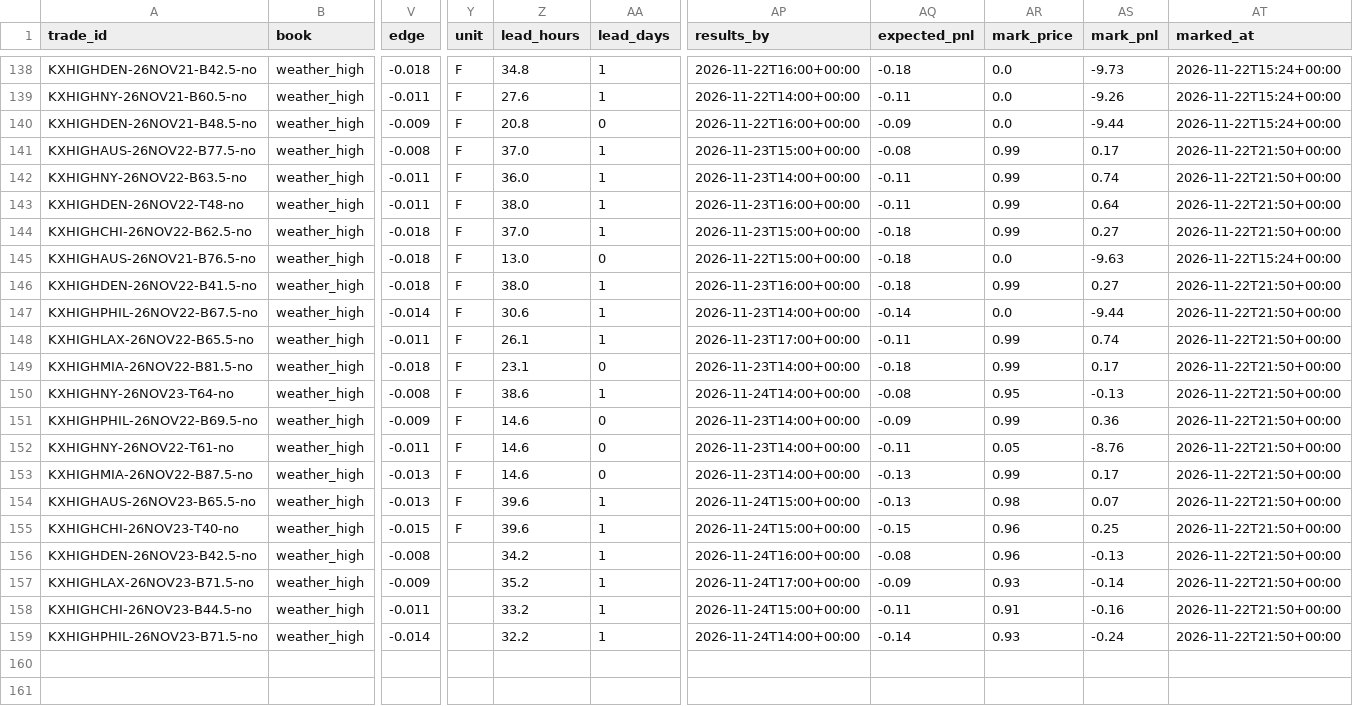
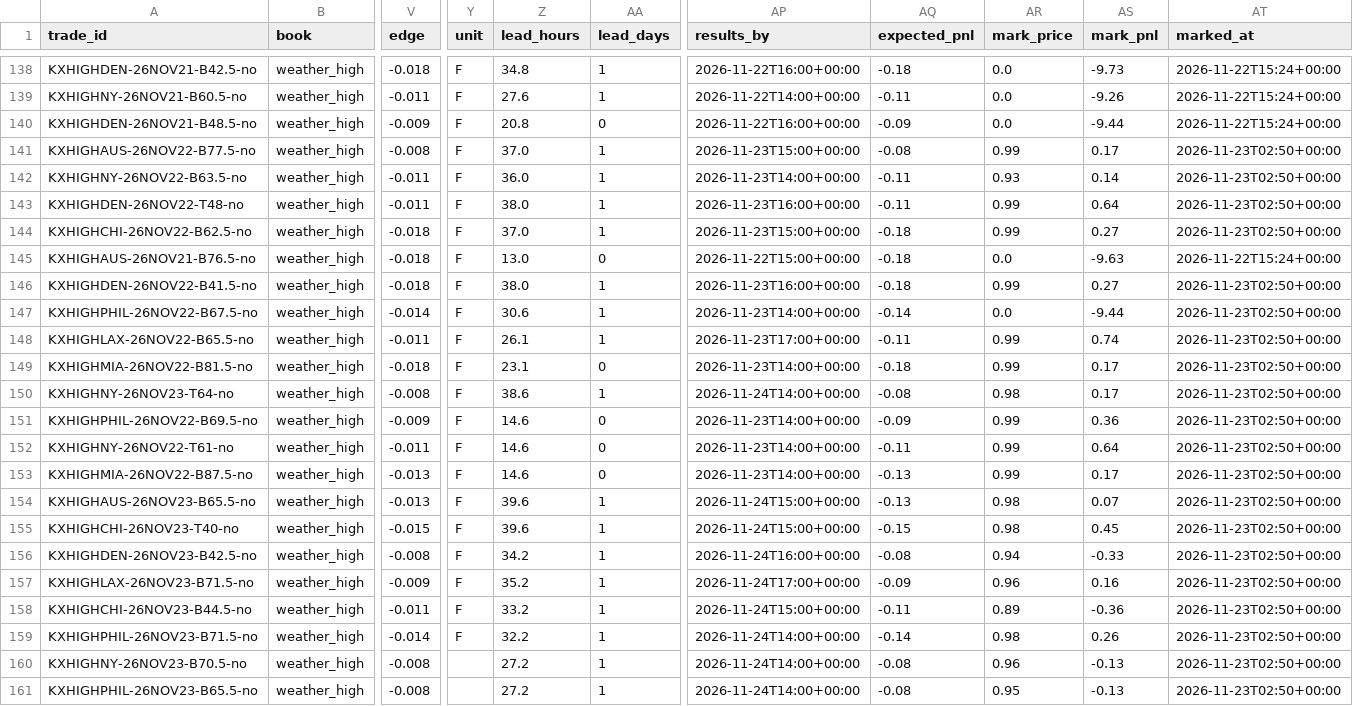
Before and after one commit to lazyloris/kalshi-analyzer, a CSV file: data/weather_high/trades.csv, drawn as a sheet; only a part is shown, gaps mark what is left out; rows hold the shown columns only; the diff names each change by its address in the sheet, - before the commit and + after, or states it on an @@ line.

```diff
--- a/data/weather_high/trades.csv
+++ b/data/weather_high/trades.csv
-AT141:AT144 (marked_at): 2026-11-22T21:50+00:00
+AT141:AT144 (marked_at): 2026-11-23T02:50+00:00
-AR142 (mark_price): 0.99
+AR142 (mark_price): 0.93
-AS142 (mark_pnl): 0.74
+AS142 (mark_pnl): 0.14
-AT146:AT159 (marked_at): 2026-11-22T21:50+00:00
+AT146:AT159 (marked_at): 2026-11-23T02:50+00:00
-AR150 (mark_price): 0.95
+AR150 (mark_price): 0.98
-AS150 (mark_pnl): -0.13
+AS150 (mark_pnl): 0.17
-AR152 (mark_price): 0.05
+AR152 (mark_price): 0.99
-AS152 (mark_pnl): -8.76
+AS152 (mark_pnl): 0.64
-AR155 (mark_price): 0.96
+AR155 (mark_price): 0.98
-AS155 (mark_pnl): 0.25
+AS155 (mark_pnl): 0.45
-Y156:Y159 (unit): (empty)
+Y156:Y159 (unit): F
-AR156 (mark_price): 0.96
+AR156 (mark_price): 0.94
-AS156 (mark_pnl): -0.13
+AS156 (mark_pnl): -0.33
-AR157 (mark_price): 0.93
+AR157 (mark_price): 0.96
-AS157 (mark_pnl): -0.14
+AS157 (mark_pnl): 0.16
-AR158 (mark_price): 0.91
+AR158 (mark_price): 0.89
-AS158 (mark_pnl): -0.16
+AS158 (mark_pnl): -0.36
-AR159 (mark_price): 0.93
+AR159 (mark_price): 0.98
-AS159 (mark_pnl): -0.24
+AS159 (mark_pnl): 0.26
+row 160: KXHIGHNY-26NOV23-B70.5-no | weather_high | -0.008 |  | 27.2 | 1 | 2026-11-24T14:00+00:00 | -0.08 | 0.96 | -0.13 | 2026-11-23T02:50+00:00
+row 161: KXHIGHPHIL-26NOV23-B65.5-no | weather_high | -0.008 |  | 27.2 | 1 | 2026-11-24T14:00+00:00 | -0.08 | 0.95 | -0.13 | 2026-11-23T02:50+00:00
```
Also changed, not shown: data/bitcoin/trades.csv, data/bitcoin_tod/trades.csv, 57 other files.
